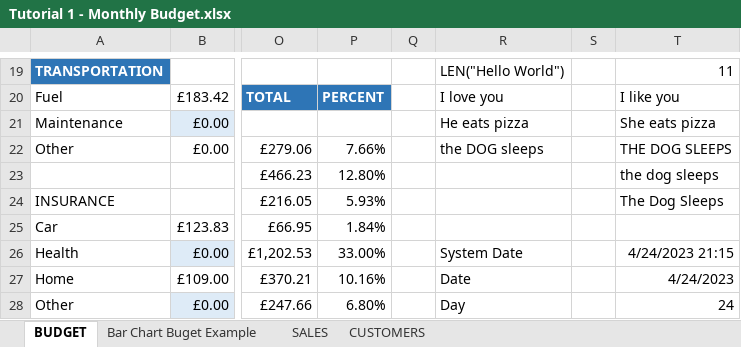
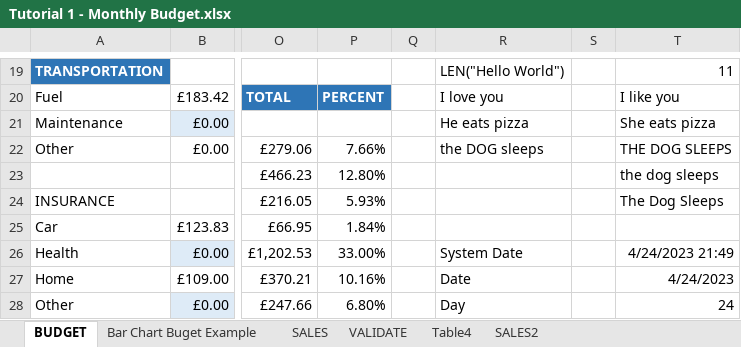
Before and after one commit to markpackham/Microsoft-Excel-Revise-2023, an Excel workbook: Tutorial 1 - Monthly Budget.xlsx, sheet BUDGET, drawn as a sheet; only a part is shown, gaps mark what is left out; values as stored, in another font and other column widths than the file's, no borders; charts and pictures and conditional formats not drawn; the diff names each change by its address in the sheet, - before the commit and + after, or states it on an @@ line.

Commit message:
create custom column months mmmm
https://youtu.be/F5jIFP56J0E?t=10822

```diff
--- a/Tutorial 1 - Monthly Budget.xlsx (sheet BUDGET)
+++ b/Tutorial 1 - Monthly Budget.xlsx (sheet BUDGET)
-sheet tab: CUSTOMERS
+sheet tab: VALIDATE
+sheet tab: Table4
+sheet tab: SALES2
-T26: 4/24/2023 21:15
+T26: 4/24/2023 21:49
```
Also changed, not shown: sheet VALIDATE.
